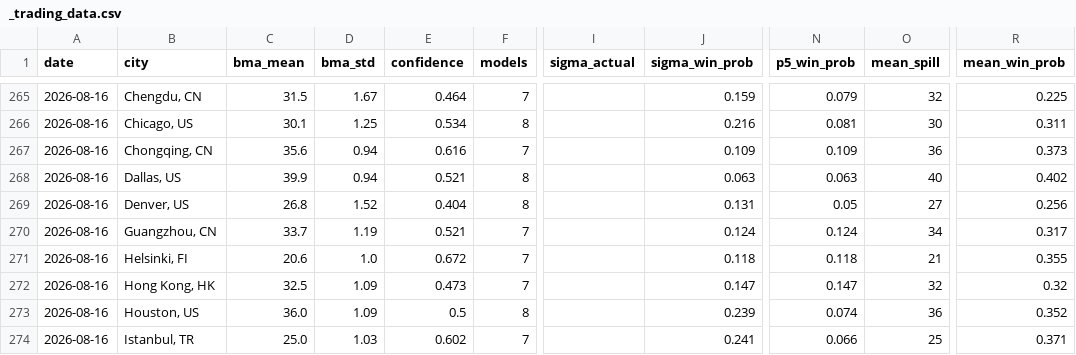
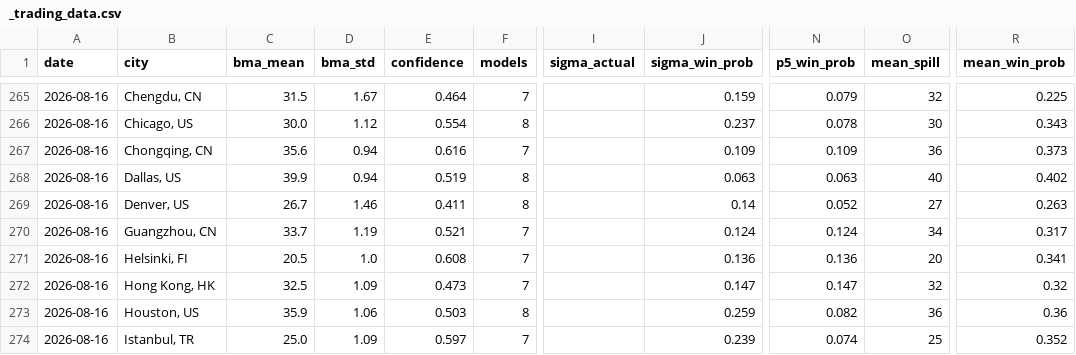
Before and after one commit to mgaaserud90-creator/weather-monitor, a CSV file: _trading_data.csv, drawn as a sheet; only a part is shown, gaps mark what is left out; the diff covers the shown part only; the diff names each change by its address in the sheet, - before the commit and + after, or states it on an @@ line.

```diff
--- a/_trading_data.csv
+++ b/_trading_data.csv
-C266 (bma_mean): 30.1
+C266 (bma_mean): 30.0
-D266 (bma_std): 1.25
+D266 (bma_std): 1.12
-E266 (confidence): 0.534
+E266 (confidence): 0.554
-J266 (sigma_win_prob): 0.216
+J266 (sigma_win_prob): 0.237
-N266 (p5_win_prob): 0.081
+N266 (p5_win_prob): 0.078
-R266 (mean_win_prob): 0.311
+R266 (mean_win_prob): 0.343
-E268 (confidence): 0.521
+E268 (confidence): 0.519
-C269 (bma_mean): 26.8
+C269 (bma_mean): 26.7
-D269 (bma_std): 1.52
+D269 (bma_std): 1.46
-E269 (confidence): 0.404
+E269 (confidence): 0.411
-J269 (sigma_win_prob): 0.131
+J269 (sigma_win_prob): 0.14
-N269 (p5_win_prob): 0.05
+N269 (p5_win_prob): 0.052
-R269 (mean_win_prob): 0.256
+R269 (mean_win_prob): 0.263
-C271 (bma_mean): 20.6
+C271 (bma_mean): 20.5
-E271 (confidence): 0.672
+E271 (confidence): 0.608
-J271 (sigma_win_prob): 0.118
+J271 (sigma_win_prob): 0.136
-N271 (p5_win_prob): 0.118
+N271 (p5_win_prob): 0.136
-O271 (mean_spill): 21
+O271 (mean_spill): 20
-R271 (mean_win_prob): 0.355
+R271 (mean_win_prob): 0.341
-C273 (bma_mean): 36.0
+C273 (bma_mean): 35.9
-D273 (bma_std): 1.09
+D273 (bma_std): 1.06
-E273 (confidence): 0.5
+E273 (confidence): 0.503
-J273 (sigma_win_prob): 0.239
+J273 (sigma_win_prob): 0.259
-N273 (p5_win_prob): 0.074
+N273 (p5_win_prob): 0.082
-R273 (mean_win_prob): 0.352
+R273 (mean_win_prob): 0.36
-D274 (bma_std): 1.03
+D274 (bma_std): 1.09
-E274 (confidence): 0.602
+E274 (confidence): 0.597
-J274 (sigma_win_prob): 0.241
+J274 (sigma_win_prob): 0.239
-N274 (p5_win_prob): 0.066
+N274 (p5_win_prob): 0.074
-R274 (mean_win_prob): 0.371
+R274 (mean_win_prob): 0.352
```
Also changed, not shown: 118 edited cells elsewhere in this file, 7 other files.
